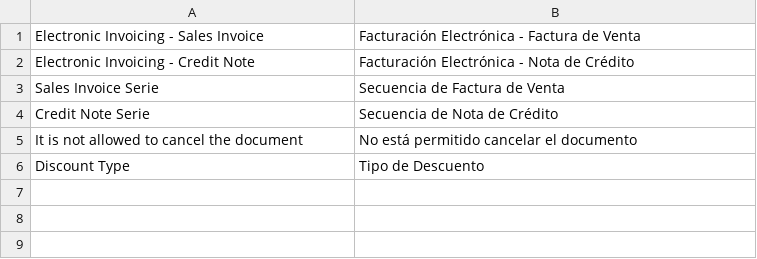
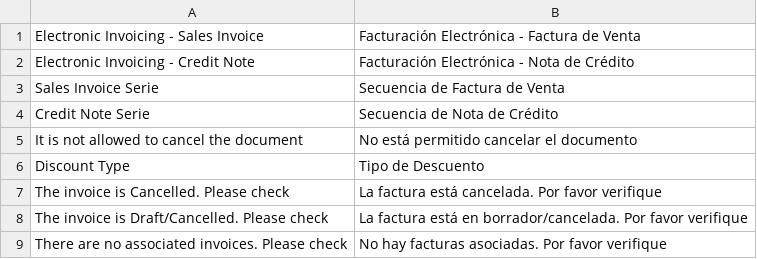
Before and after one commit to qlip-cloud/pos_eico_integration, a CSV file: pos_eico_integration/translations/es.csv, drawn as a sheet; the diff names each change by its address in the sheet, - before the commit and + after, or states it on an @@ line.

Commit message:
[MOD] Ajuste en el proceso de cierre para mantener la factura en borrador cuando es status 3 Rechazada y pare el proceso.

```diff
--- a/pos_eico_integration/translations/es.csv
+++ b/pos_eico_integration/translations/es.csv
+row 7: The invoice is Cancelled. Please check | La factura está cancelada. Por favor verifique
+row 8: The invoice is Draft/Cancelled. Please check | La factura está en borrador/cancelada. Por favor verifique
+row 9: There are no associated invoices. Please check | No hay facturas asociadas. Por favor verifique
```
Also changed, not shown: 5 other files.
